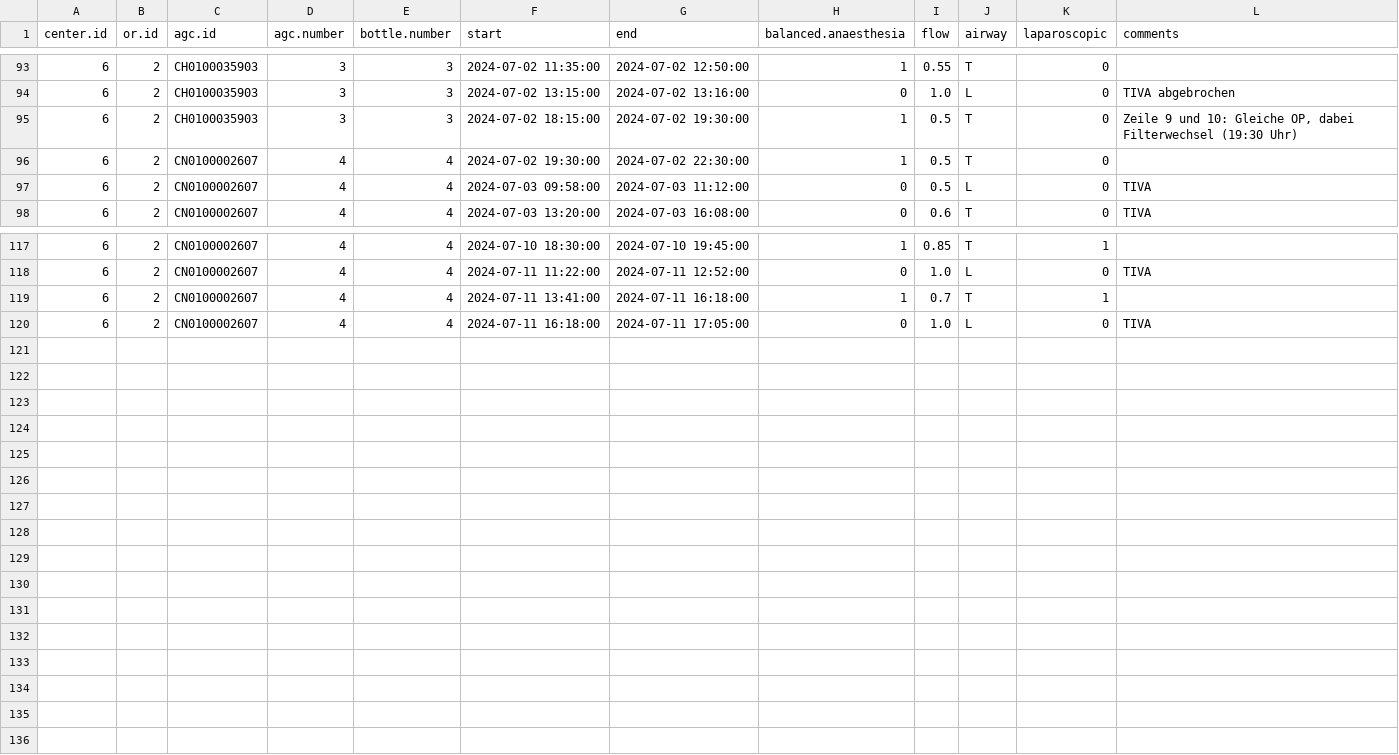
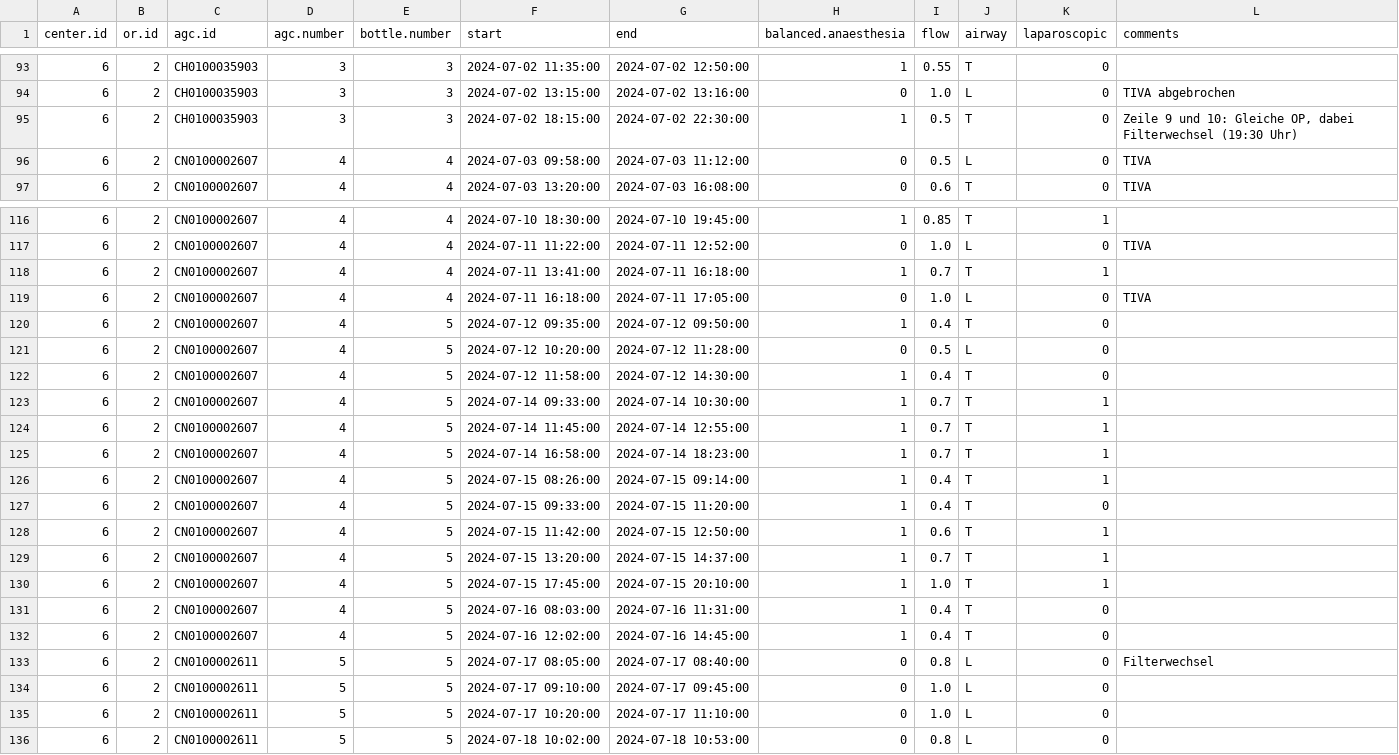
Before and after one commit to umg-minai/vct-or-mc, a CSV file: raw-data/crfs/06-02.csv, drawn as a sheet; only a part is shown, gaps mark what is left out.

```diff
--- a/raw-data/crfs/06-02.csv
+++ b/raw-data/crfs/06-02.csv
@@ -94,4 +94,3 @@ center.id,or.id,agc.id,agc.number,bottle.number,start,end,balanced.anaesthesia,f
 6,2,CH0100035903,3,3,2024-07-02 13:15:00,2024-07-02 13:16:00,0,1.0,L,0,TIVA abgebrochen
-6,2,CH0100035903,3,3,2024-07-02 18:15:00,2024-07-02 19:30:00,1,0.5,T,0,"Zeile 9 und 10: Gleiche OP, dabei Filterwechsel (19:30 Uhr)"
-6,2,CN0100002607,4,4,2024-07-02 19:30:00,2024-07-02 22:30:00,1,0.5,T,0,
+6,2,CH0100035903,3,3,2024-07-02 18:15:00,2024-07-02 22:30:00,1,0.5,T,0,"Zeile 9 und 10: Gleiche OP, dabei Filterwechsel (19:30 Uhr)"
 6,2,CN0100002607,4,4,2024-07-03 09:58:00,2024-07-03 11:12:00,0,0.5,L,0,TIVA
@@ -120 +119,18 @@ center.id,or.id,agc.id,agc.number,bottle.number,start,end,balanced.anaesthesia,f
 6,2,CN0100002607,4,4,2024-07-11 16:18:00,2024-07-11 17:05:00,0,1.0,L,0,TIVA
+6,2,CN0100002607,4,5,2024-07-12 09:35:00,2024-07-12 09:50:00,1,0.4,T,0,
+6,2,CN0100002607,4,5,2024-07-12 10:20:00,2024-07-12 11:28:00,0,0.5,L,0,
+6,2,CN0100002607,4,5,2024-07-12 11:58:00,2024-07-12 14:30:00,1,0.4,T,0,
+6,2,CN0100002607,4,5,2024-07-14 09:33:00,2024-07-14 10:30:00,1,0.7,T,1,
+6,2,CN0100002607,4,5,2024-07-14 11:45:00,2024-07-14 12:55:00,1,0.7,T,1,
+6,2,CN0100002607,4,5,2024-07-14 16:58:00,2024-07-14 18:23:00,1,0.7,T,1,
+6,2,CN0100002607,4,5,2024-07-15 08:26:00,2024-07-15 09:14:00,1,0.4,T,1,
+6,2,CN0100002607,4,5,2024-07-15 09:33:00,2024-07-15 11:20:00,1,0.4,T,0,
+6,2,CN0100002607,4,5,2024-07-15 11:42:00,2024-07-15 12:50:00,1,0.6,T,1,
+6,2,CN0100002607,4,5,2024-07-15 13:20:00,2024-07-15 14:37:00,1,0.7,T,1,
+6,2,CN0100002607,4,5,2024-07-15 17:45:00,2024-07-15 20:10:00,1,1.0,T,1,
+6,2,CN0100002607,4,5,2024-07-16 08:03:00,2024-07-16 11:31:00,1,0.4,T,0,
+6,2,CN0100002607,4,5,2024-07-16 12:02:00,2024-07-16 14:45:00,1,0.4,T,0,
+6,2,CN0100002611,5,5,2024-07-17 08:05:00,2024-07-17 08:40:00,0,0.8,L,0,Filterwechsel
+6,2,CN0100002611,5,5,2024-07-17 09:10:00,2024-07-17 09:45:00,0,1.0,L,0,
+6,2,CN0100002611,5,5,2024-07-17 10:20:00,2024-07-17 11:10:00,0,1.0,L,0,
+6,2,CN0100002611,5,5,2024-07-18 10:02:00,2024-07-18 10:53:00,0,0.8,L,0,
```
Also changed, not shown: raw-data/crfs/05-01.csv, raw-data/crfs/05-02.csv, 5 other files.
